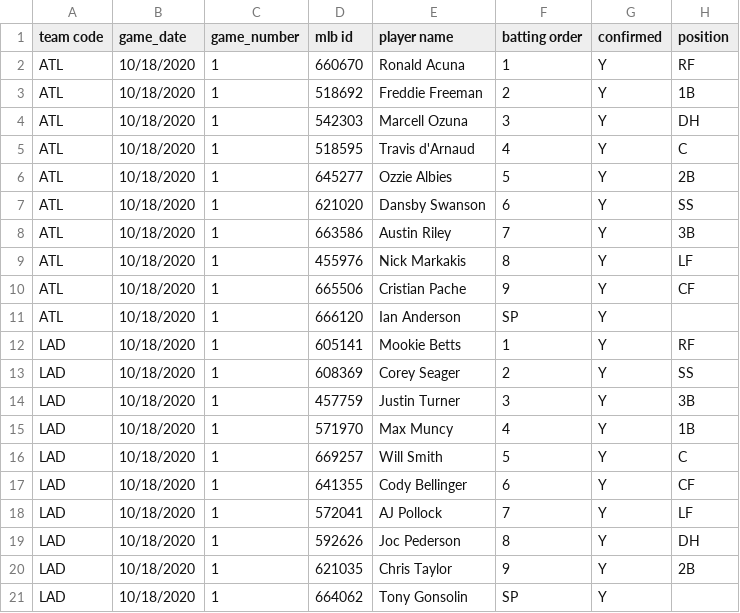
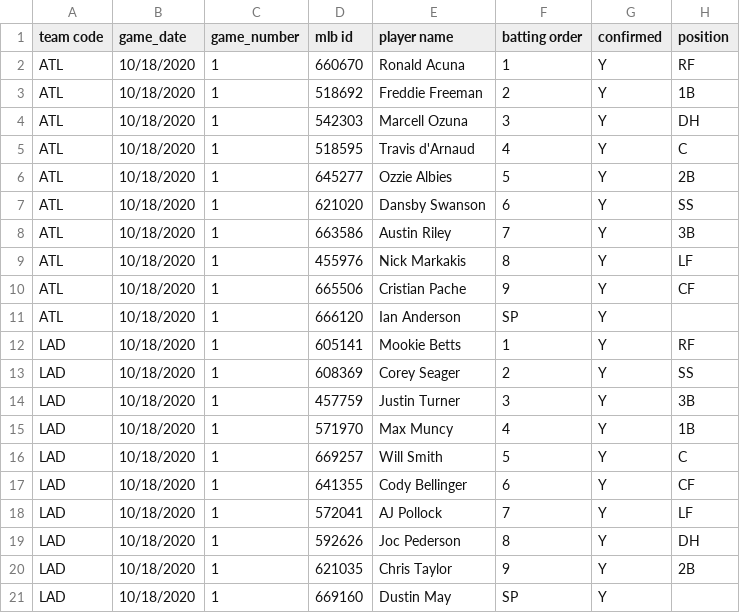
Before and after one commit to justinmof/MLBSheets-CSV-Files, a CSV file: BM-Lineup-Data.csv, drawn as a sheet.

```diff
--- a/BM-Lineup-Data.csv
+++ b/BM-Lineup-Data.csv
@@ -20,2 +20,2 @@ LAD,10/18/2020,1,592626,Joc Pederson,8,Y,DH
 LAD,10/18/2020,1,621035,Chris Taylor,9,Y,2B
-LAD,10/18/2020,1,664062,Tony Gonsolin,SP,Y,
+LAD,10/18/2020,1,669160,Dustin May,SP,Y,
```
Also changed, not shown: BM-Lineup-Data1.csv.
